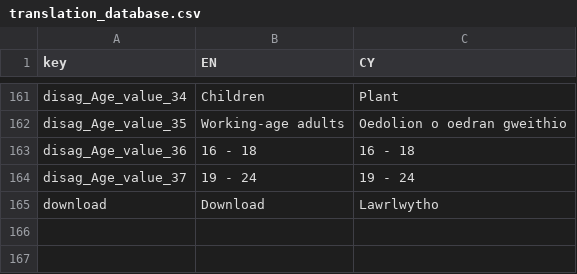
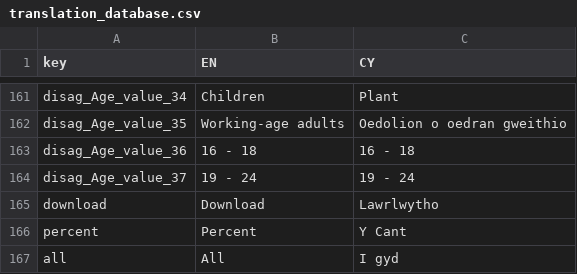
Before and after one commit to StatsRhian/whesApp, a CSV file: data/translation_database.csv, drawn as a sheet; only a part is shown, gaps mark what is left out; the diff names each change by its address in the sheet, - before the commit and + after, or states it on an @@ line.

```diff
--- a/data/translation_database.csv
+++ b/data/translation_database.csv
+row 166: percent | Percent | Y Cant
+row 167: all | All | I gyd
```
Also changed, not shown: 4 other files.
